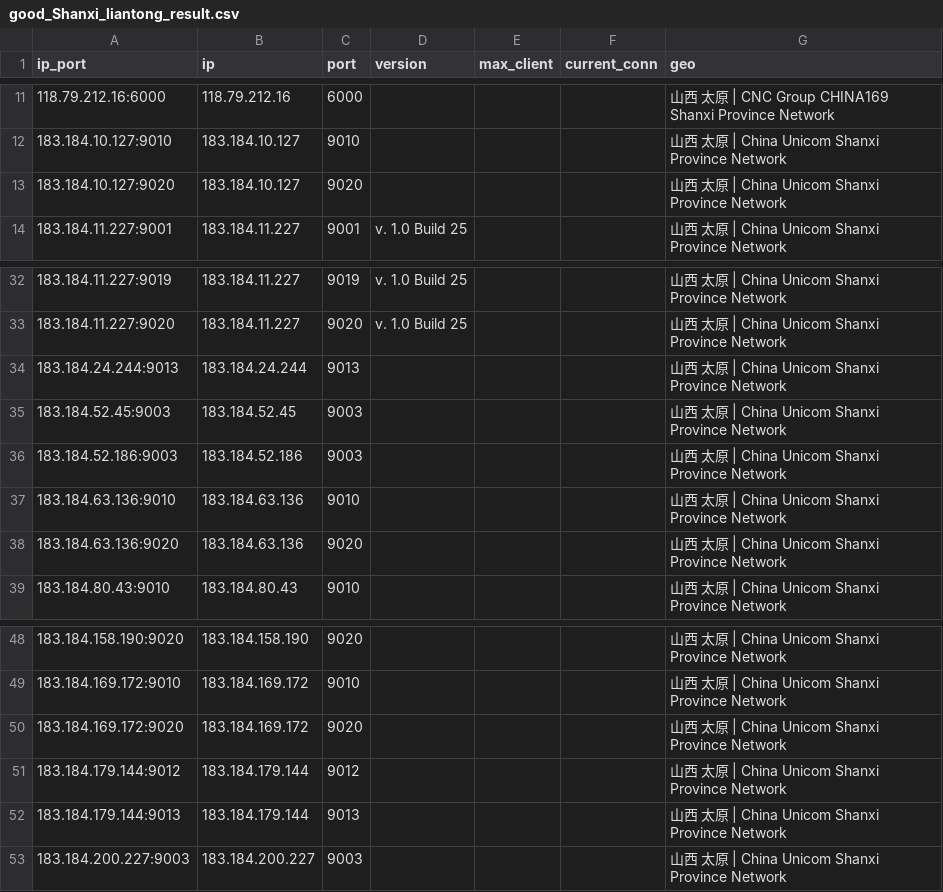
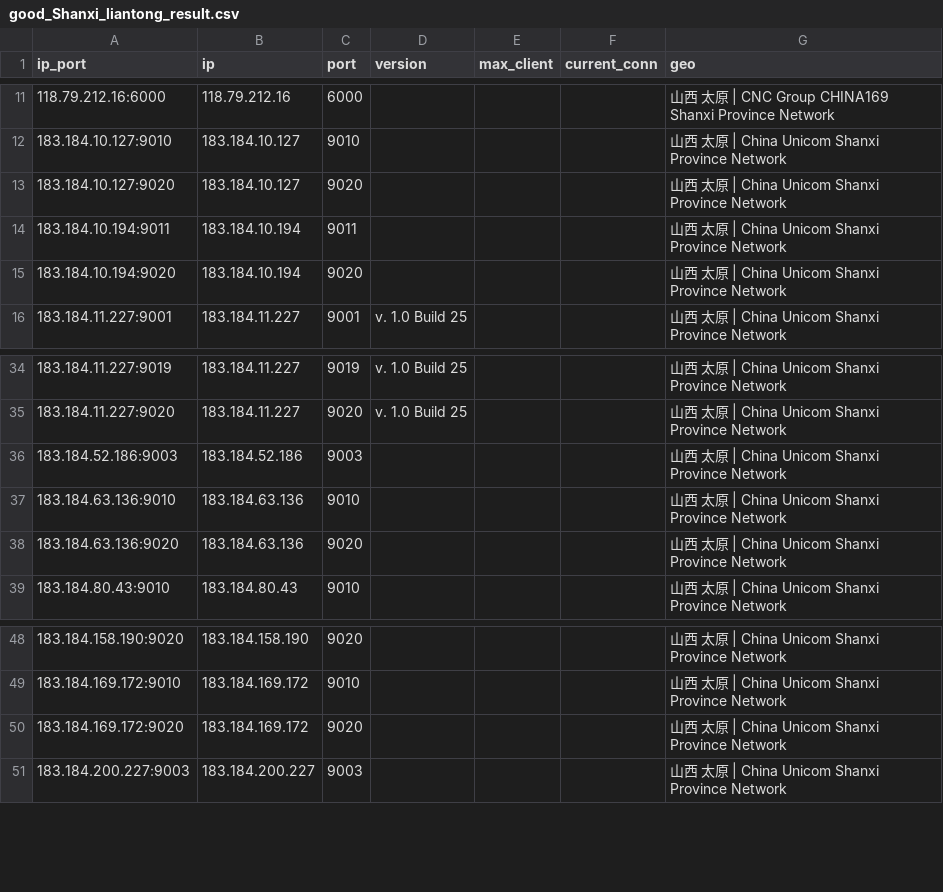
Before and after one commit to ykyfy1/sxlt, a CSV file: ip/good_Shanxi_liantong_result.csv, drawn as a sheet; only a part is shown, gaps mark what is left out.

```diff
--- a/ip/good_Shanxi_liantong_result.csv
+++ b/ip/good_Shanxi_liantong_result.csv
@@ -13,2 +13,4 @@
 183.184.10.127:9020,183.184.10.127,9020,,,,山西 太原 | China Unicom Shanxi Province Network
+183.184.10.194:9011,183.184.10.194,9011,,,,山西 太原 | China Unicom Shanxi Province Network
+183.184.10.194:9020,183.184.10.194,9020,,,,山西 太原 | China Unicom Shanxi Province Network
 183.184.11.227:9001,183.184.11.227,9001,v. 1.0 Build 25,,,山西 太原 | China Unicom Shanxi Province Network
@@ -33,4 +35,2 @@
 183.184.11.227:9020,183.184.11.227,9020,v. 1.0 Build 25,,,山西 太原 | China Unicom Shanxi Province Network
-183.184.24.244:9013,183.184.24.244,9013,,,,山西 太原 | China Unicom Shanxi Province Network
-183.184.52.45:9003,183.184.52.45,9003,,,,山西 太原 | China Unicom Shanxi Province Network
 183.184.52.186:9003,183.184.52.186,9003,,,,山西 太原 | China Unicom Shanxi Province Network
@@ -50,4 +50,2 @@
 183.184.169.172:9020,183.184.169.172,9020,,,,山西 太原 | China Unicom Shanxi Province Network
-183.184.179.144:9012,183.184.179.144,9012,,,,山西 太原 | China Unicom Shanxi Province Network
-183.184.179.144:9013,183.184.179.144,9013,,,,山西 太原 | China Unicom Shanxi Province Network
 183.184.200.227:9003,183.184.200.227,9003,,,,山西 太原 | China Unicom Shanxi Province Network
```
Also changed, not shown: 5 other files.
